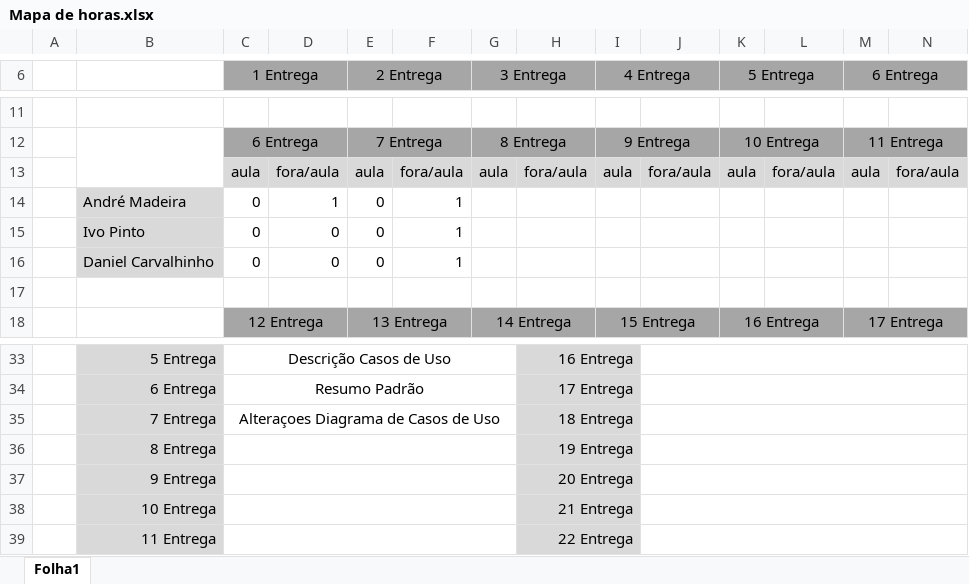
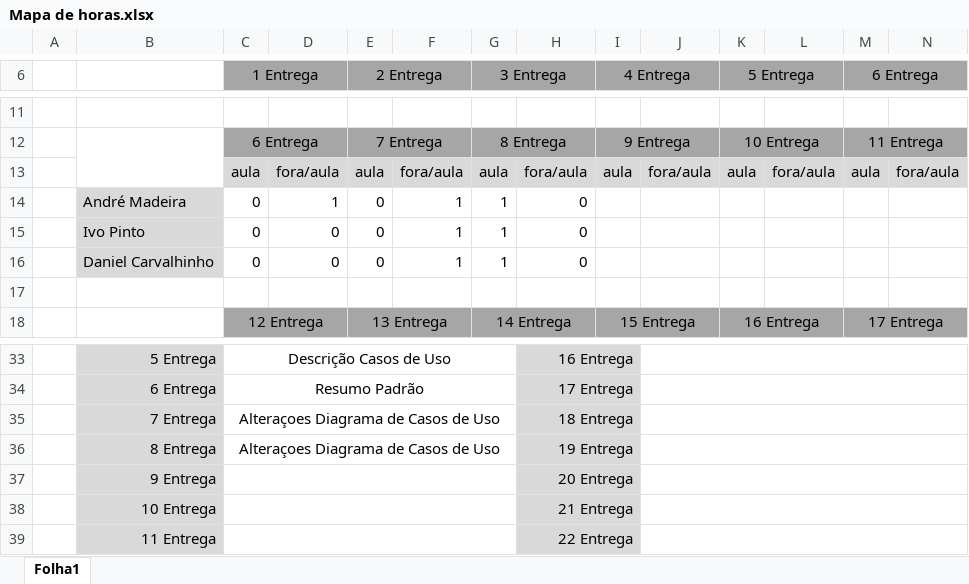
Before and after one commit to ivo-pinto/ProgramacaoInternet, an Excel workbook: DOC/Engenharia Software II/Mapa de horas.xlsx, sheet Folha1, drawn as a sheet; only a part is shown, gaps mark what is left out; values as stored, in another font and other column widths than the file's, no borders; the diff names each change by its address in the sheet, - before the commit and + after, or states it on an @@ line.

Commit message:
Correcçâo Diagrama Casos de Uso
1 hora para o mapa de horas

```diff
--- a/DOC/Engenharia Software II/Mapa de horas.xlsx (sheet Folha1)
+++ b/DOC/Engenharia Software II/Mapa de horas.xlsx (sheet Folha1)
-G14:G16 (3 Entrega): (empty)
+G14:G16 (3 Entrega): 1
-H14:H16: (empty)
+H14:H16: 0
-C36 (1 Entrega): (empty)
+C36 (1 Entrega): Alteraçoes Diagrama de Casos de Uso
```
Also changed, not shown: 1 other file.
